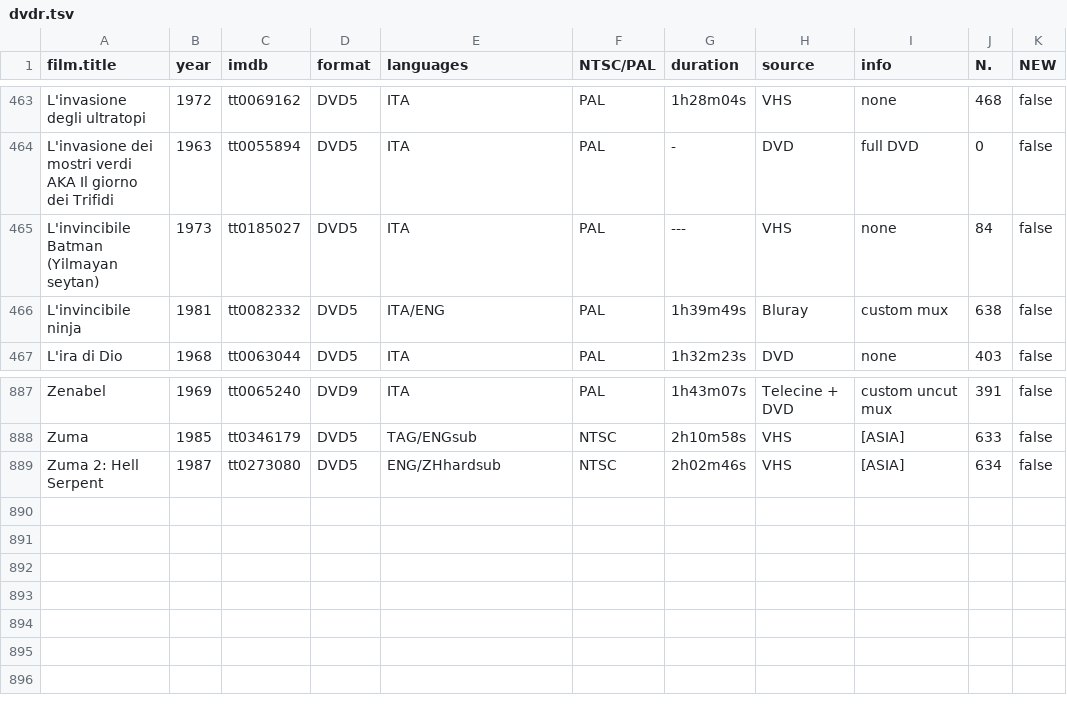
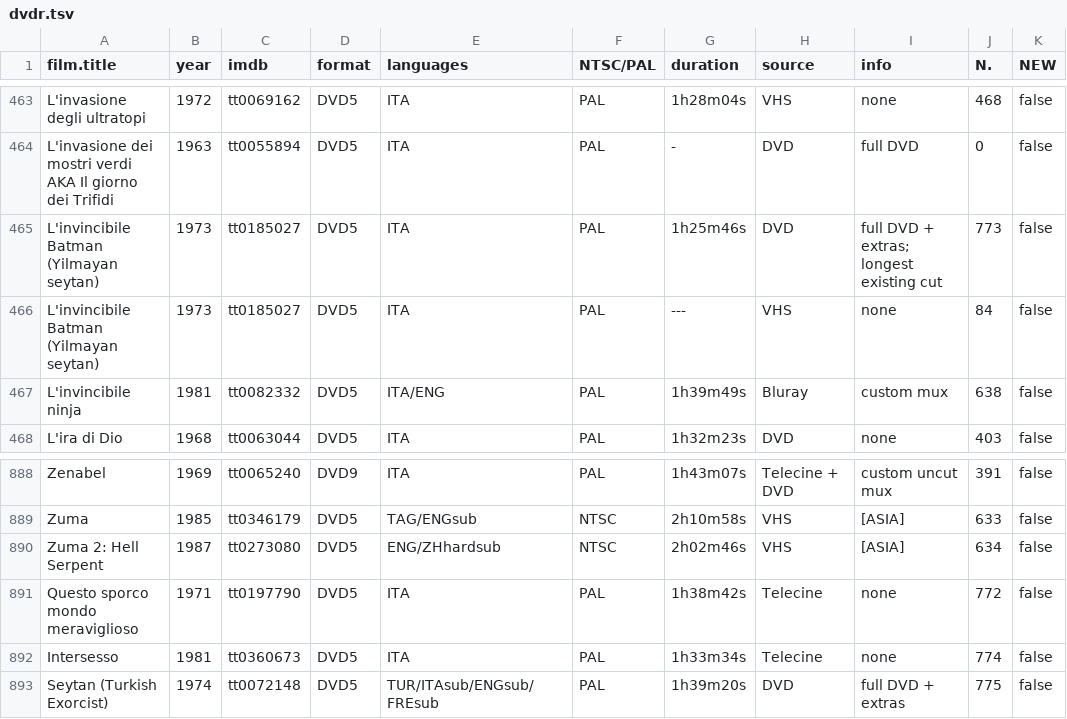
Before and after one commit to ctnda/ctnda.github.io, a TSV file: data/dvdr.tsv, drawn as a sheet; only a part is shown, gaps mark what is left out; the diff names each change by its address in the sheet, - before the commit and + after, or states it on an @@ line.

Commit message:
updated list dvdctnda; updated date

```diff
--- a/data/dvdr.tsv
+++ b/data/dvdr.tsv
+row 465: L'invincibile Batman (Yilmayan seytan) | 1973 | tt0185027 | DVD5 | ITA | PAL | 1h25m46s | DVD | full DVD + extras; longest existing cut | 773 | false
+row 891: Questo sporco mondo meraviglioso | 1971 | tt0197790 | DVD5 | ITA | PAL | 1h38m42s | Telecine | none | 772 | false
+row 892: Intersesso | 1981 | tt0360673 | DVD5 | ITA | PAL | 1h33m34s | Telecine | none | 774 | false
+row 893: Seytan (Turkish Exorcist) | 1974 | tt0072148 | DVD5 | TUR/ITAsub/ENGsub/FREsub | PAL | 1h39m20s | DVD | full DVD + extras | 775 | false
```
Also changed, not shown: 1 other file.
